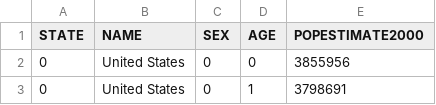
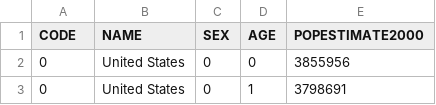
Before and after one commit to tristanherink13/Election_Prediction, a CSV file: Datasets/population_race_sex_data/age_sex_2000.csv, drawn as a sheet; only a part is shown.

```diff
--- a/Datasets/population_race_sex_data/age_sex_2000.csv
+++ b/Datasets/population_race_sex_data/age_sex_2000.csv
@@ -1,2 +1,2 @@
-STATE,NAME,SEX,AGE,POPESTIMATE2000
+CODE,NAME,SEX,AGE,POPESTIMATE2000
 0,United States,0,0,3855956
```
Also changed, not shown: Datasets/population_race_sex_data/age_sex_2004.csv, Datasets/population_race_sex_data/age_sex_2008.csv, 1 other file.
